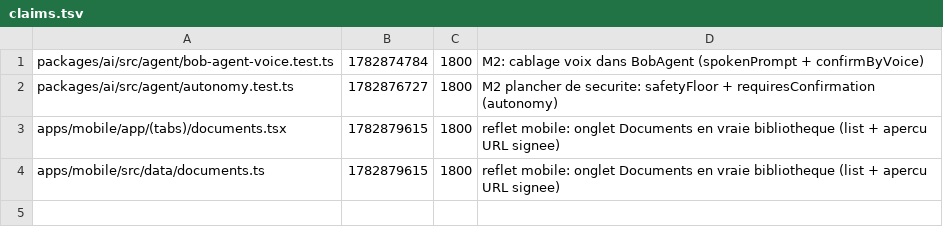
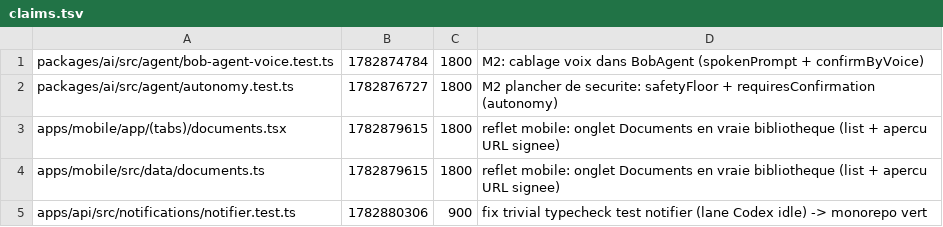
Before and after one commit to GLWebDevAgency/bob-pro, a TSV file: claims.tsv, drawn as a sheet; the diff names each change by its address in the sheet, - before the commit and + after, or states it on an @@ line.

Commit message:
claim:apps/api/src/notifications/notifier.test.ts ttl=900

```diff
--- a/claims.tsv
+++ b/claims.tsv
+row 5: apps/api/src/notifications/notifier.test.ts | 1782880306 | 900 | fix trivial typecheck test notifier (lane Codex idle) -> monorepo vert
```
Also changed, not shown: 1 other file.
